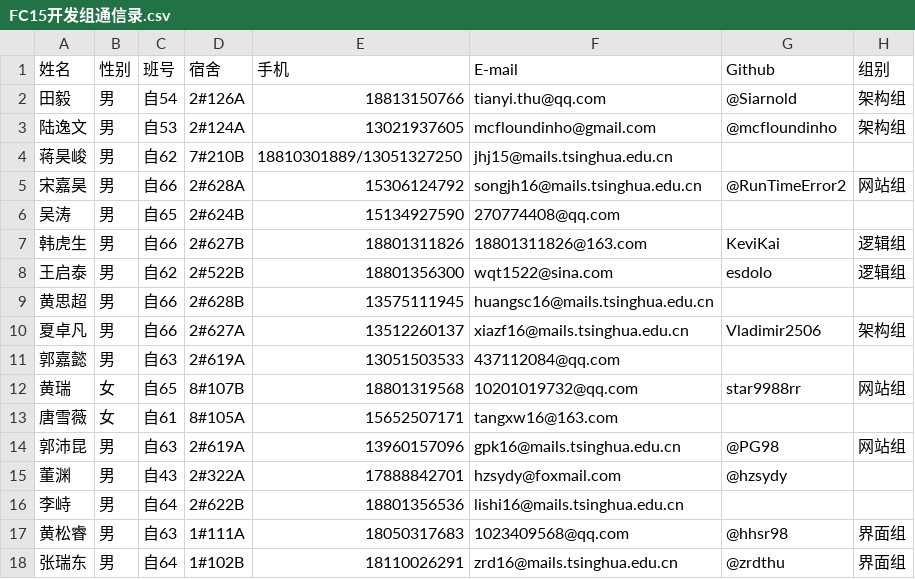
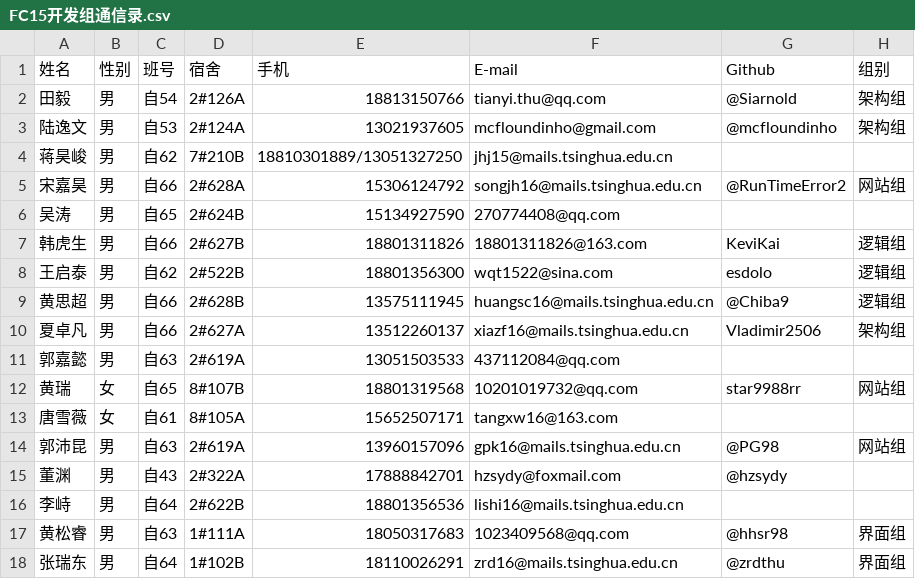
Before and after one commit to DAASTA/51CF, a CSV file: FC15开发组通信录.csv, drawn as a sheet.

Commit message:
personnal information by Huang Sichao

```diff
--- a/FC15开发组通信录.csv
+++ b/FC15开发组通信录.csv
@@ -8,3 +8,3 @@
 王启泰,男,自62,2#522B,18801356300,wqt1522@sina.com,esdolo,逻辑组
-黄思超,男,自66,2#628B,13575111945,huangsc16@mails.tsinghua.edu.cn,,
+黄思超,男,自66,2#628B,13575111945,huangsc16@mails.tsinghua.edu.cn,@Chiba9,逻辑组
 夏卓凡,男,自66,2#627A,13512260137,xiazf16@mails.tsinghua.edu.cn,Vladimir2506,架构组
```
